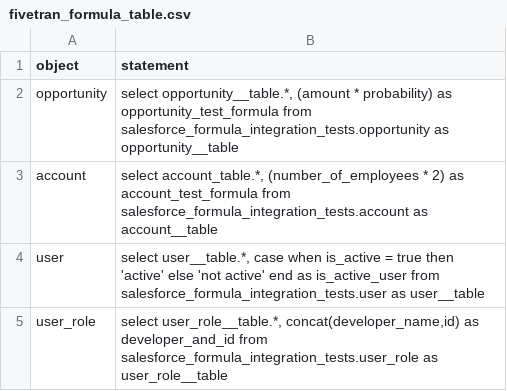
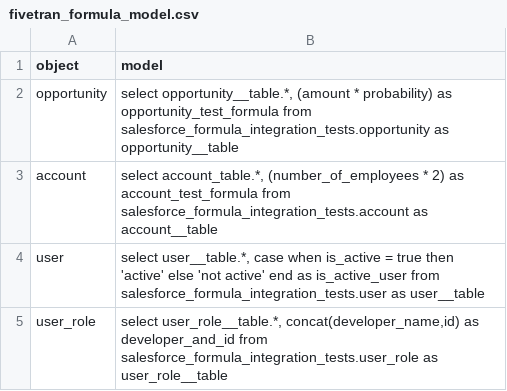
Before and after one commit to fivetran/dbt_salesforce_formula_utils, a CSV file: integration_tests/seeds/fivetran_formula_model.csv (was integration_tests/seeds/fivetran_formula_table.csv), drawn as a sheet.

```diff
--- a/integration_tests/seeds/fivetran_formula_table.csv
+++ b/integration_tests/seeds/fivetran_formula_model.csv
@@ -1,2 +1,2 @@
-object,statement
+object,model
 opportunity,"select opportunity__table.*, (amount * probability) as opportunity_test_formula from salesforce_formula_integration_tests.opportunity as opportunity__table"
```
Also changed, not shown: 4 other files.
